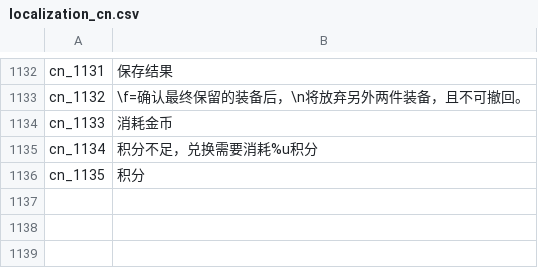
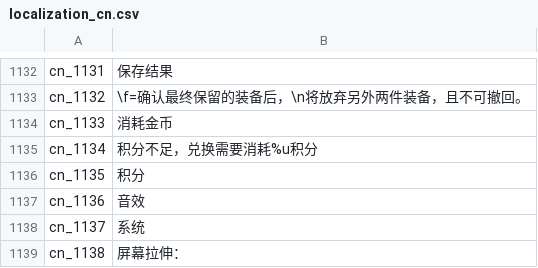
Before and after one commit to oberon-wu/teon-lang, a CSV file: localization/localization_cn.csv, drawn as a sheet; only a part is shown, gaps mark what is left out; the diff names each change by its address in the sheet, - before the commit and + after, or states it on an @@ line.

Commit message:
add localization

```diff
--- a/localization/localization_cn.csv
+++ b/localization/localization_cn.csv
+row 1137: cn_1136 | 音效
+row 1138: cn_1137 | 系统
+row 1139: cn_1138 | 屏幕拉伸：
```
Also changed, not shown: localization/localization_tw.csv.
